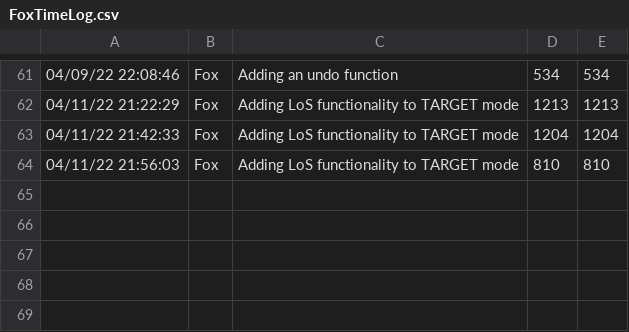
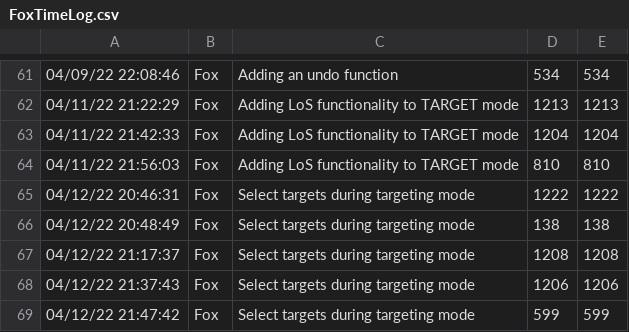
Before and after one commit to togfoxy/GeneralQuarters, a CSV file: Source/FoxTimeLog.csv, drawn as a sheet; only a part is shown, gaps mark what is left out; the diff names each change by its address in the sheet, - before the commit and + after, or states it on an @@ line.

Commit message:
Processes right-click targeting. Fixes #51

```diff
--- a/Source/FoxTimeLog.csv
+++ b/Source/FoxTimeLog.csv
+row 65: 04/12/22 20:46:31 | Fox | Select targets during targeting mode | 1222 | 1222
+row 66: 04/12/22 20:48:49 | Fox | Select targets during targeting mode | 138 | 138
+row 67: 04/12/22 21:17:37 | Fox | Select targets during targeting mode | 1208 | 1208
+row 68: 04/12/22 21:37:43 | Fox | Select targets during targeting mode | 1206 | 1206
+row 69: 04/12/22 21:47:42 | Fox | Select targets during targeting mode | 599 | 599
```
Also changed, not shown: 4 other files.
